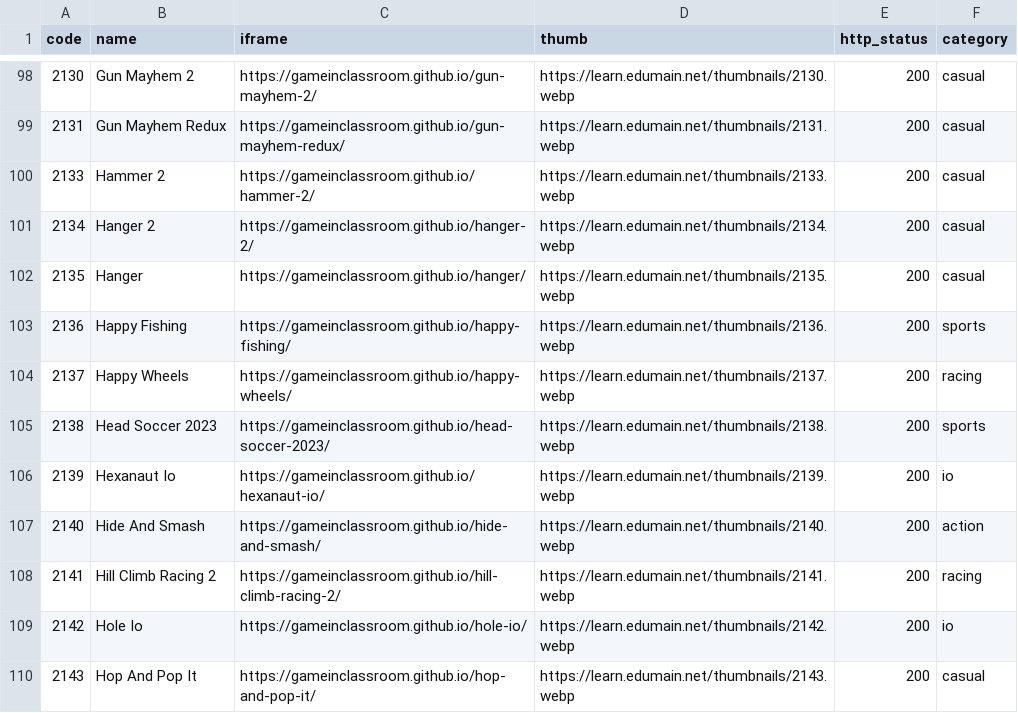
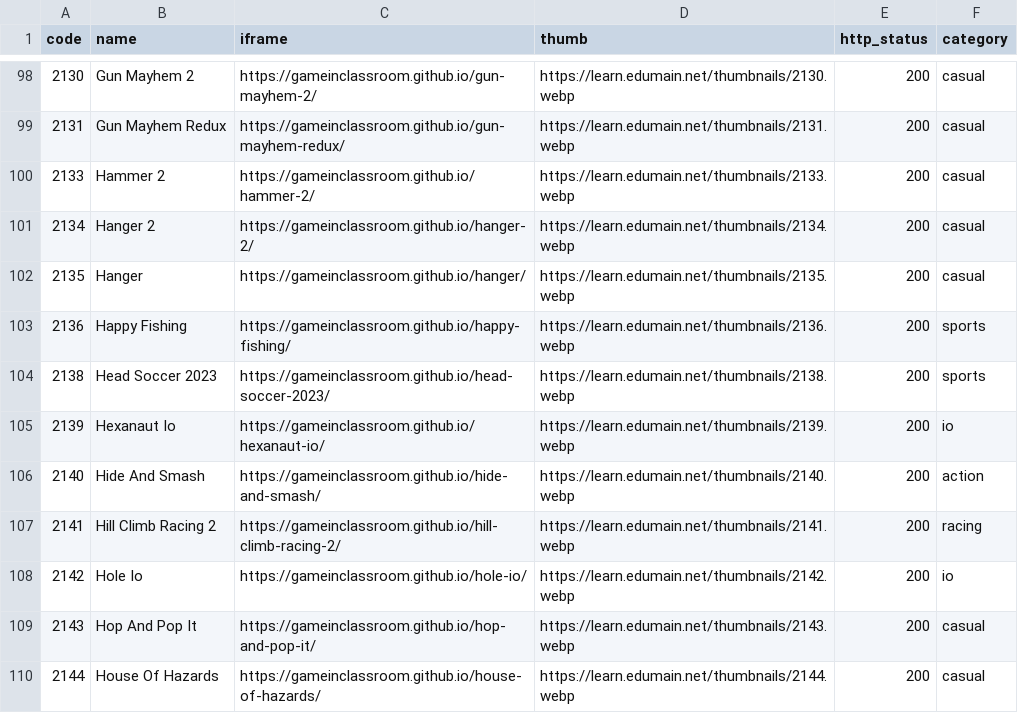
Before and after one commit to sagarmaiti45/edumain-net-hostinger, a CSV file: games_list.csv, drawn as a sheet; only a part is shown, gaps mark what is left out; the shorter side is filled out with more unchanged rows.

```diff
--- a/games_list.csv
+++ b/games_list.csv
@@ -103,3 +103,2 @@ code,name,iframe,thumb,http_status,category
 2136,Happy Fishing,https://gameinclassroom.github.io/happy-fishing/,https://learn.edumain.net/thumbnails/2136.webp,200,sports
-2137,Happy Wheels,https://gameinclassroom.github.io/happy-wheels/,https://learn.edumain.net/thumbnails/2137.webp,200,racing
 2138,Head Soccer 2023,https://gameinclassroom.github.io/head-soccer-2023/,https://learn.edumain.net/thumbnails/2138.webp,200,sports
```
